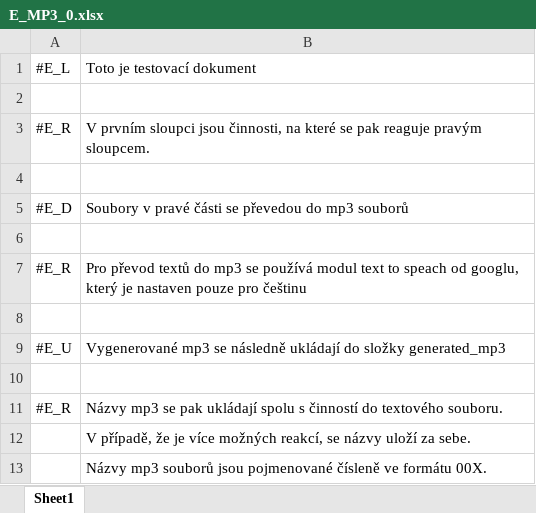
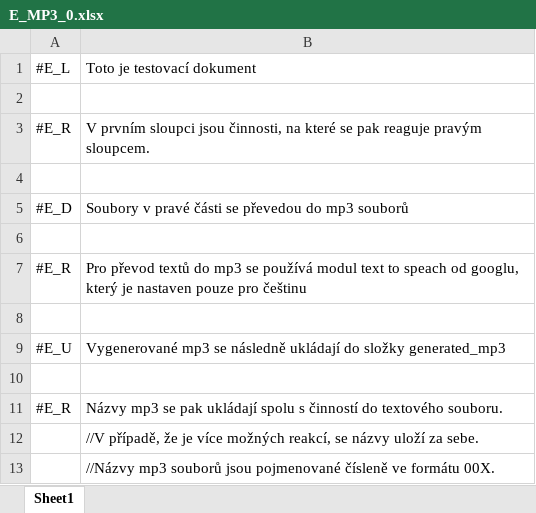
Before and after one commit to KarolinaSedlackova/watson-assistant-workbench, an Excel workbook: example/mp3_app/xls/E_MP3_0.xlsx, sheet Sheet1, drawn as a sheet; values as stored, in another font and other column widths than the file's, no borders; the diff names each change by its address in the sheet, - before the commit and + after, or states it on an @@ line.

Commit message:
excel example sheet

```diff
--- a/example/mp3_app/xls/E_MP3_0.xlsx (sheet Sheet1)
+++ b/example/mp3_app/xls/E_MP3_0.xlsx (sheet Sheet1)
-B12: V případě, že…
+B12: //V případě, že…
-B13: Názvy mp3 souborů…
+B13: //Názvy mp3 souborů…
```
